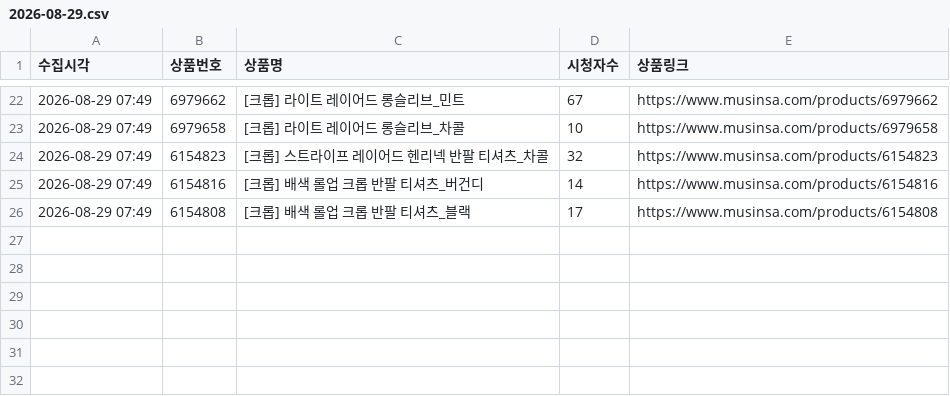
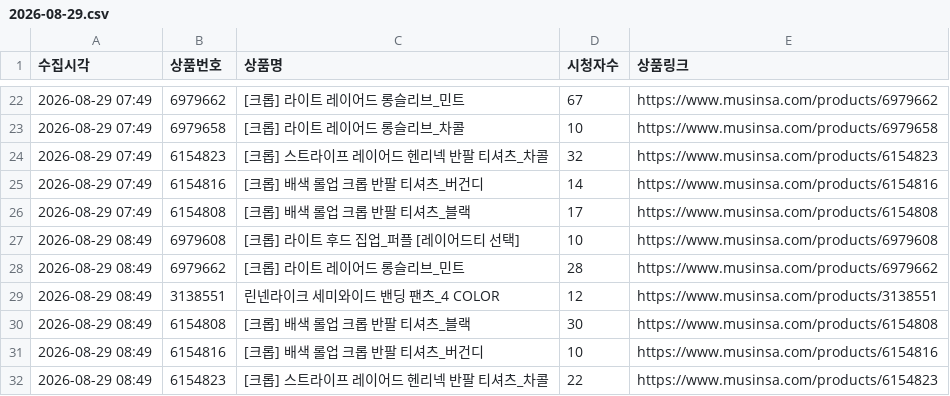
Before and after one commit to cw807/KIIMUIR, a CSV file: data/2026-08-29.csv, drawn as a sheet; only a part is shown, gaps mark what is left out; the diff names each change by its address in the sheet, - before the commit and + after, or states it on an @@ line.

```diff
--- a/data/2026-08-29.csv
+++ b/data/2026-08-29.csv
+row 27: 2026-08-29 08:49 | 6979608 | [크롭] 라이트 후드 집업_퍼플 [레이어드티 선택] | 10 | https://www.musinsa.com/products/6979608
+row 28: 2026-08-29 08:49 | 6979662 | [크롭] 라이트 레이어드 롱슬리브_민트 | 28 | https://www.musinsa.com/products/6979662
+row 29: 2026-08-29 08:49 | 3138551 | 린넨라이크 세미와이드 밴딩 팬츠_4 COLOR | 12 | https://www.musinsa.com/products/3138551
+row 30: 2026-08-29 08:49 | 6154808 | [크롭] 배색 롤업 크롭 반팔 티셔츠_블랙 | 30 | https://www.musinsa.com/products/6154808
+row 31: 2026-08-29 08:49 | 6154816 | [크롭] 배색 롤업 크롭 반팔 티셔츠_버건디 | 10 | https://www.musinsa.com/products/6154816
+row 32: 2026-08-29 08:49 | 6154823 | [크롭] 스트라이프 레이어드 헨리넥 반팔 티셔츠_차콜 | 22 | https://www.musinsa.com/products/6154823
```
Also changed, not shown: 1 other file.
